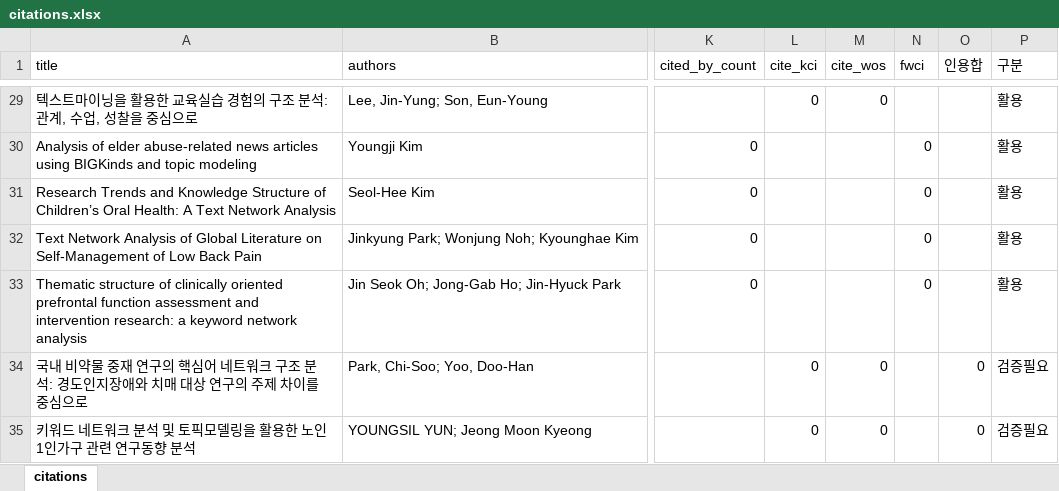
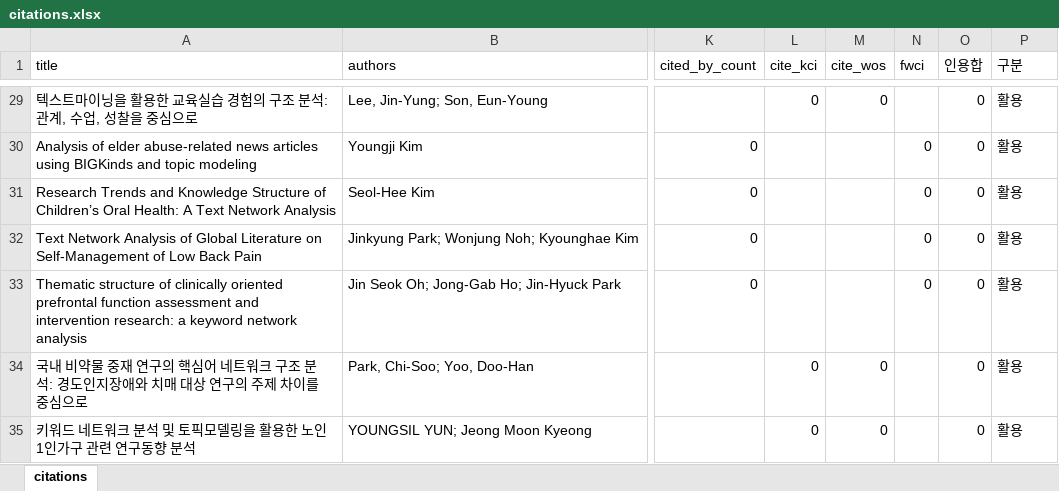
Before and after one commit to netminer-cyram/resources, an Excel workbook: nm-reference/citations.xlsx, sheet citations, drawn as a sheet; only a part is shown, gaps mark what is left out; values as stored, in another font and other column widths than the file's, no borders; the diff covers the shown part only; the diff names each change by its address in the sheet, - before the commit and + after, or states it on an @@ line.

```diff
--- a/nm-reference/citations.xlsx (sheet citations)
+++ b/nm-reference/citations.xlsx (sheet citations)
-O29:O33 (인용합): (empty)
+O29:O33 (인용합): 0
-P34:P35 (구분): 검증필요
+P34:P35 (구분): 활용
```
Also changed, not shown: 4 removed rows and 588 edited cells elsewhere in this sheet.
